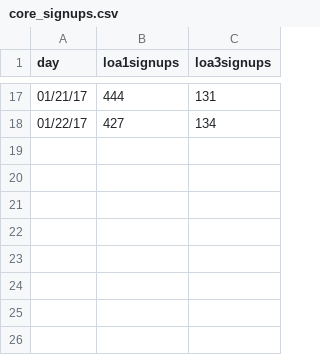
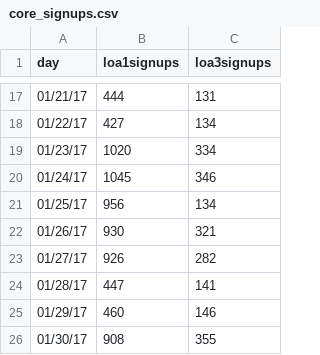
Before and after one commit to department-of-veterans-affairs/vets.gov-status, a CSV file: _data/core_signups.csv, drawn as a sheet; only a part is shown, gaps mark what is left out; the diff names each change by its address in the sheet, - before the commit and + after, or states it on an @@ line.

Commit message:
Update core_signups.csv

```diff
--- a/_data/core_signups.csv
+++ b/_data/core_signups.csv
+row 19: 01/23/17 | 1020 | 334
+row 20: 01/24/17 | 1045 | 346
+row 21: 01/25/17 | 956 | 134
+row 22: 01/26/17 | 930 | 321
+row 23: 01/27/17 | 926 | 282
+row 24: 01/28/17 | 447 | 141
+row 25: 01/29/17 | 460 | 146
+row 26: 01/30/17 | 908 | 355
```
